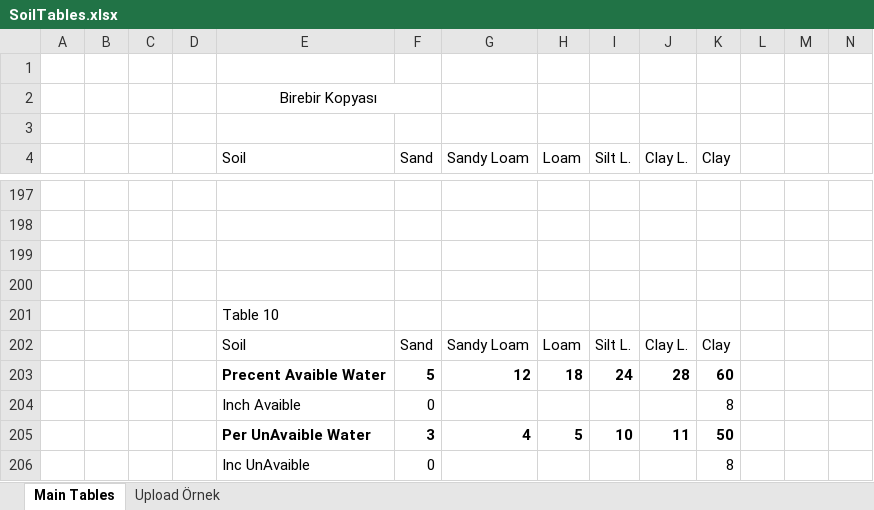
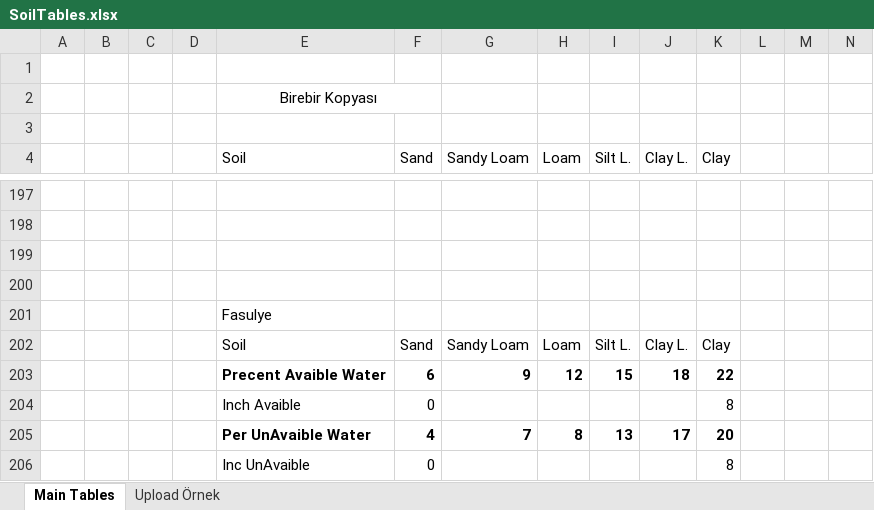
Before and after one commit to IoTFarming-CTISTeam3/Elixir-Documentation, an Excel workbook: Elixir Crop & Soil Information/SoilTables.xlsx, sheet Main Tables, drawn as a sheet; only a part is shown, gaps mark what is left out; values as stored, in another font and other column widths than the file's, no borders; charts and pictures not drawn; removed rows and columns are numbered as before the commit, all else as after; rows hold the shown columns only; the diff covers the shown part only; the diff names each change by its address in the sheet, - before the commit and + after, or states it on an @@ line.

```diff
--- a/Elixir Crop & Soil Information/SoilTables.xlsx (sheet Main Tables)
+++ b/Elixir Crop & Soil Information/SoilTables.xlsx (sheet Main Tables)
-E201 (Soil): Table 10
+E201 (Soil): Fasulye
-row 203:  |  |  |  | Precent Avaible Water | 5 | 12 | 18 | 24 | 28 | 60
+row 203:  |  |  |  | Precent Avaible Water | 6 | 9 | 12 | 15 | 18 | 22
-row 205:  |  |  |  | Per UnAvaible Water | 3 | 4 | 5 | 10 | 11 | 50
+row 205:  |  |  |  | Per UnAvaible Water | 4 | 7 | 8 | 13 | 17 | 20
```
Also changed, not shown: 6 added rows, 6 removed rows and 3 edited cells elsewhere in this sheet, charts or pictures.
